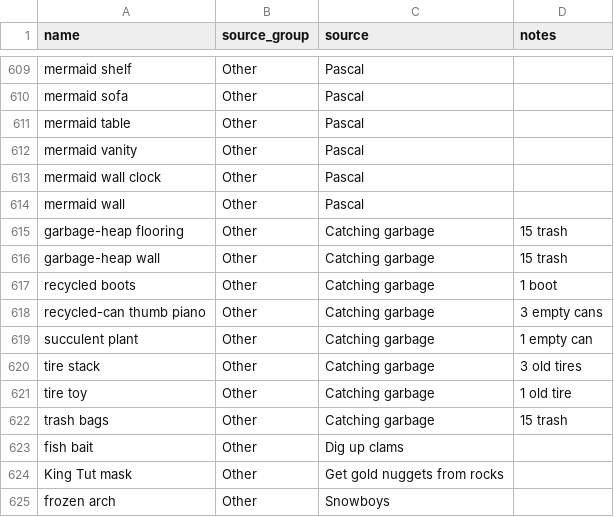
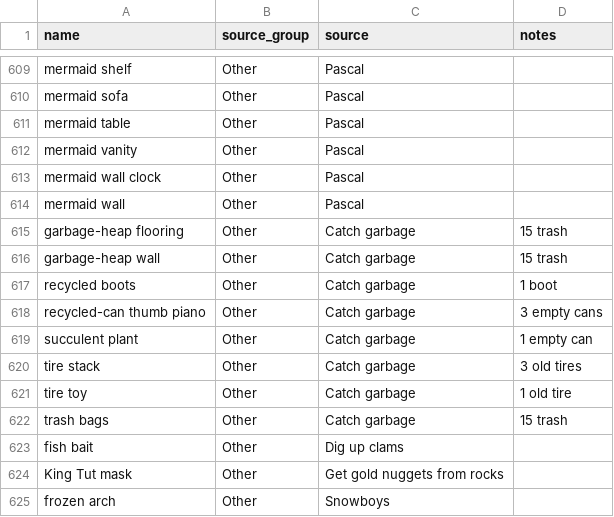
Before and after one commit to jwodder/acnh-diy-checklist, a CSV file: data/recipes.csv, drawn as a sheet; only a part is shown, gaps mark what is left out.

Commit message:
"Catching garbage" → "Catch garbage" (for consistency)

```diff
--- a/data/recipes.csv
+++ b/data/recipes.csv
@@ -614,10 +614,10 @@ mermaid wall clock,Other,Pascal,
 mermaid wall,Other,Pascal,
-garbage-heap flooring,Other,Catching garbage,15 trash
-garbage-heap wall,Other,Catching garbage,15 trash
-recycled boots,Other,Catching garbage,1 boot
-recycled-can thumb piano,Other,Catching garbage,3 empty cans
-succulent plant,Other,Catching garbage,1 empty can
-tire stack,Other,Catching garbage,3 old tires
-tire toy,Other,Catching garbage,1 old tire
-trash bags,Other,Catching garbage,15 trash
+garbage-heap flooring,Other,Catch garbage,15 trash
+garbage-heap wall,Other,Catch garbage,15 trash
+recycled boots,Other,Catch garbage,1 boot
+recycled-can thumb piano,Other,Catch garbage,3 empty cans
+succulent plant,Other,Catch garbage,1 empty can
+tire stack,Other,Catch garbage,3 old tires
+tire toy,Other,Catch garbage,1 old tire
+trash bags,Other,Catch garbage,15 trash
 fish bait,Other,Dig up clams,
```
